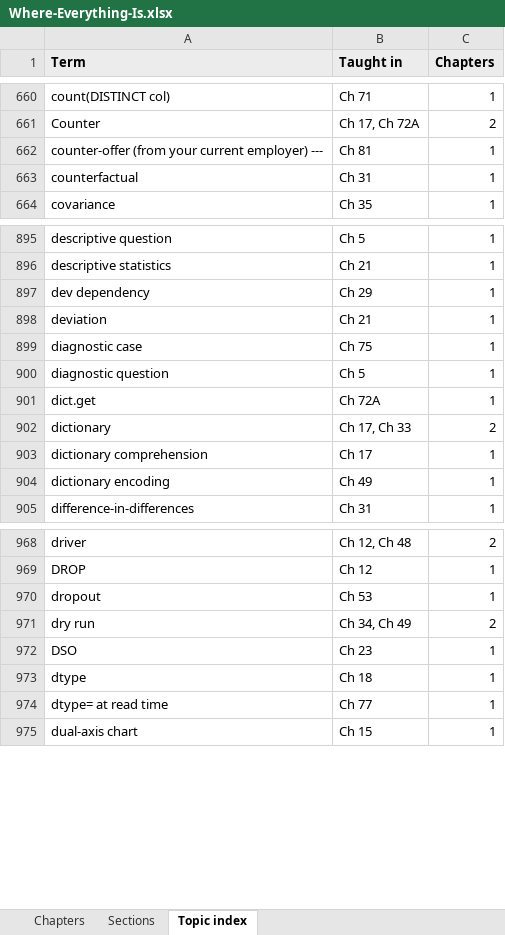
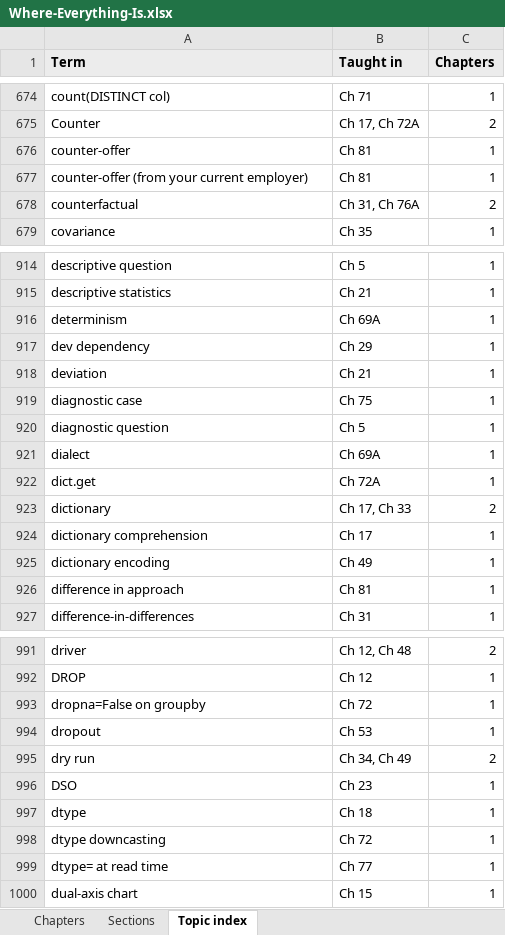
Before and after one commit to abhishekvtiwari/DS_BA_Curriculum, an Excel workbook: review/for-abhishek/Where-Everything-Is.xlsx, sheet Topic index, drawn as a sheet; only a part is shown, gaps mark what is left out; values as stored, in another font and other column widths than the file's, no borders; addresses are those after the commit; the diff covers the shown part only; the diff names each change by its address in the sheet, - before the commit and + after, or states it on an @@ line.

```diff
--- a/review/for-abhishek/Where-Everything-Is.xlsx (sheet Topic index)
+++ b/review/for-abhishek/Where-Everything-Is.xlsx (sheet Topic index)
+row 676: counter-offer | Ch 81 | 1
-A677 (Term): counter-offer (from your current employer) ---
+A677 (Term): counter-offer (from your current employer)
-B678 (Taught in): Ch 31
+B678 (Taught in): Ch 31, Ch 76A
-C678 (Chapters): 1
+C678 (Chapters): 2
+row 916: determinism | Ch 69A | 1
+row 921: dialect | Ch 69A | 1
+row 926: difference in approach | Ch 81 | 1
+row 993: dropna=False on groupby | Ch 72 | 1
+row 998: dtype downcasting | Ch 72 | 1
```
Also changed, not shown: 69 added rows and 26 edited cells elsewhere in this sheet, sheet Sections, sheet Chapters, 9 other files.
